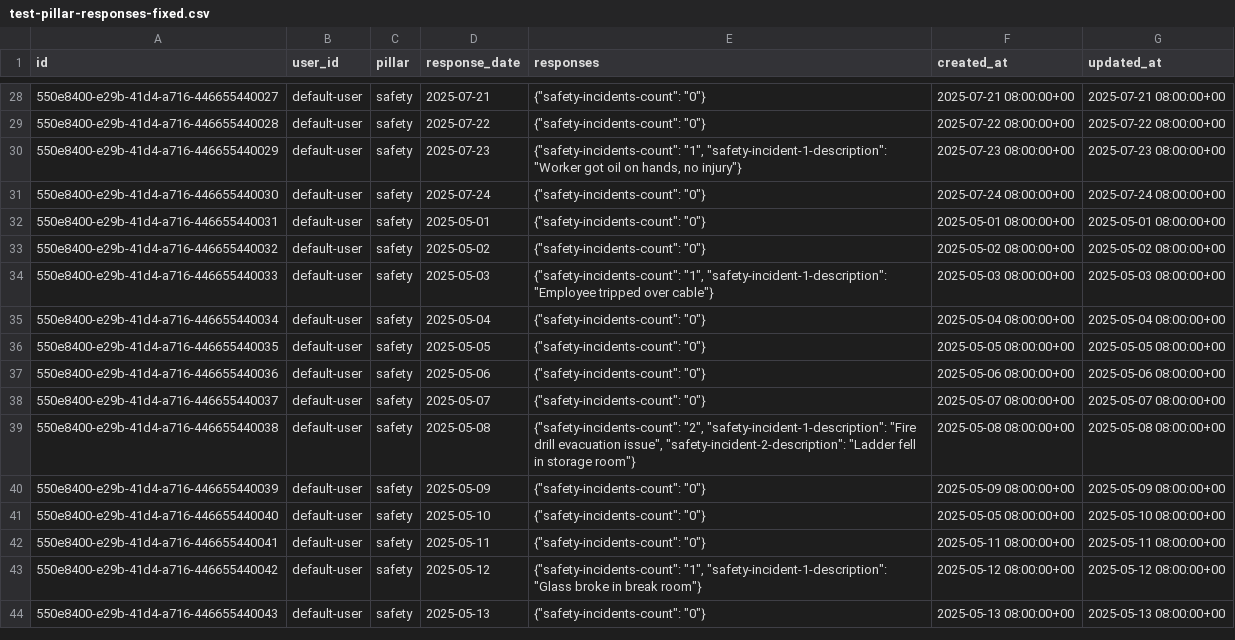
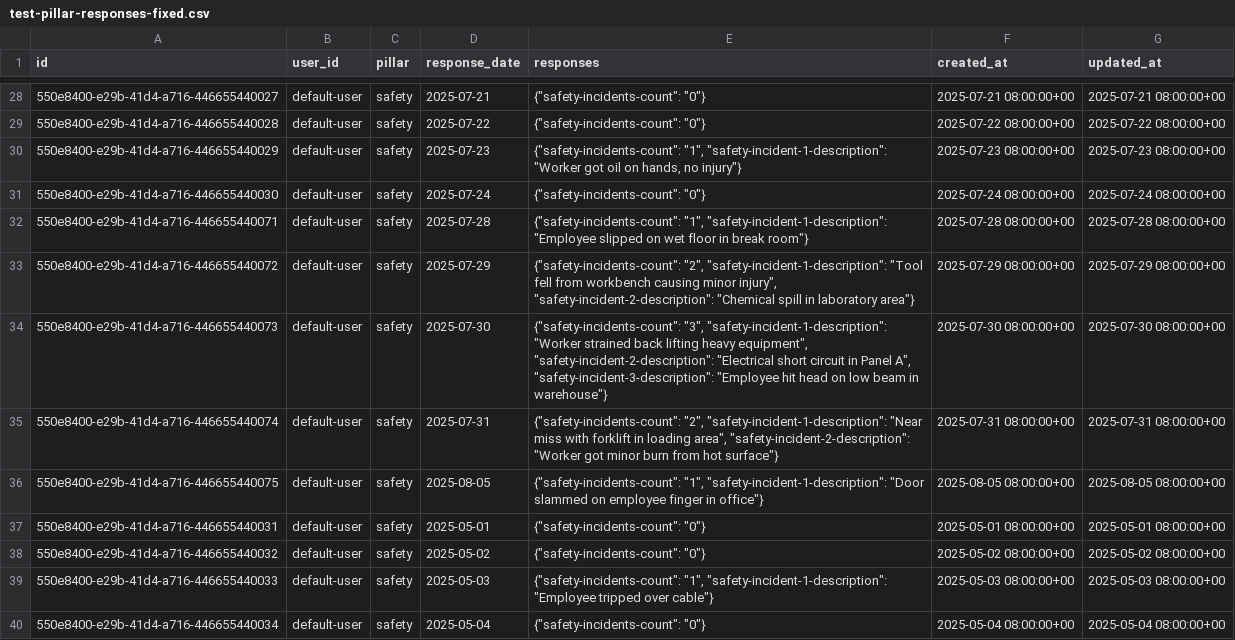
Before and after one commit to ElliotDrel/Daily-OPS-Meeting-Dashboard, a CSV file: test-pillar-responses-fixed.csv, drawn as a sheet; only a part is shown, gaps mark what is left out; the shorter side is filled out with more unchanged rows; the diff names each change by its address in the sheet, - before the commit and + after, or states it on an @@ line.

Commit message:
Update Test Data with more entries

```diff
--- a/test-pillar-responses-fixed.csv
+++ b/test-pillar-responses-fixed.csv
+row 32: 550e8400-e29b-41d4-a716-446655440071 | default-user | safety | 2025-07-28 | {"safety-incidents-count": "1", "safety-incident-1-description": "Employee slipped on wet floor in break room"} | 2025-07-28 08:00:00+00 | 2025-07-28 08:00:00+00
+row 33: 550e8400-e29b-41d4-a716-446655440072 | default-user | safety | 2025-07-29 | {"safety-incidents-count": "2", "safety-incident-1-description": "Tool fell from workbench causing minor injury", "safety-incident-2-description": "Chemical spill in laboratory area"} | 2025-07-29 08:00:00+00 | 2025-07-29 08:00:00+00
+row 34: 550e8400-e29b-41d4-a716-446655440073 | default-user | safety | 2025-07-30 | {"safety-incidents-count": "3", "safety-incident-1-description": "Worker strained back lifting heavy equipment", "safety-incident-2-description": "Electrical short circuit in Panel A", "safety-incident-3-description": "Employee hit head on low beam in warehouse"} | 2025-07-30 08:00:00+00 | 2025-07-30 08:00:00+00
+row 35: 550e8400-e29b-41d4-a716-446655440074 | default-user | safety | 2025-07-31 | {"safety-incidents-count": "2", "safety-incident-1-description": "Near miss with forklift in loading area", "safety-incident-2-description": "Worker got minor burn from hot surface"} | 2025-07-31 08:00:00+00 | 2025-07-31 08:00:00+00
+row 36: 550e8400-e29b-41d4-a716-446655440075 | default-user | safety | 2025-08-05 | {"safety-incidents-count": "1", "safety-incident-1-description": "Door slammed on employee finger in office"} | 2025-08-05 08:00:00+00 | 2025-08-05 08:00:00+00
```
